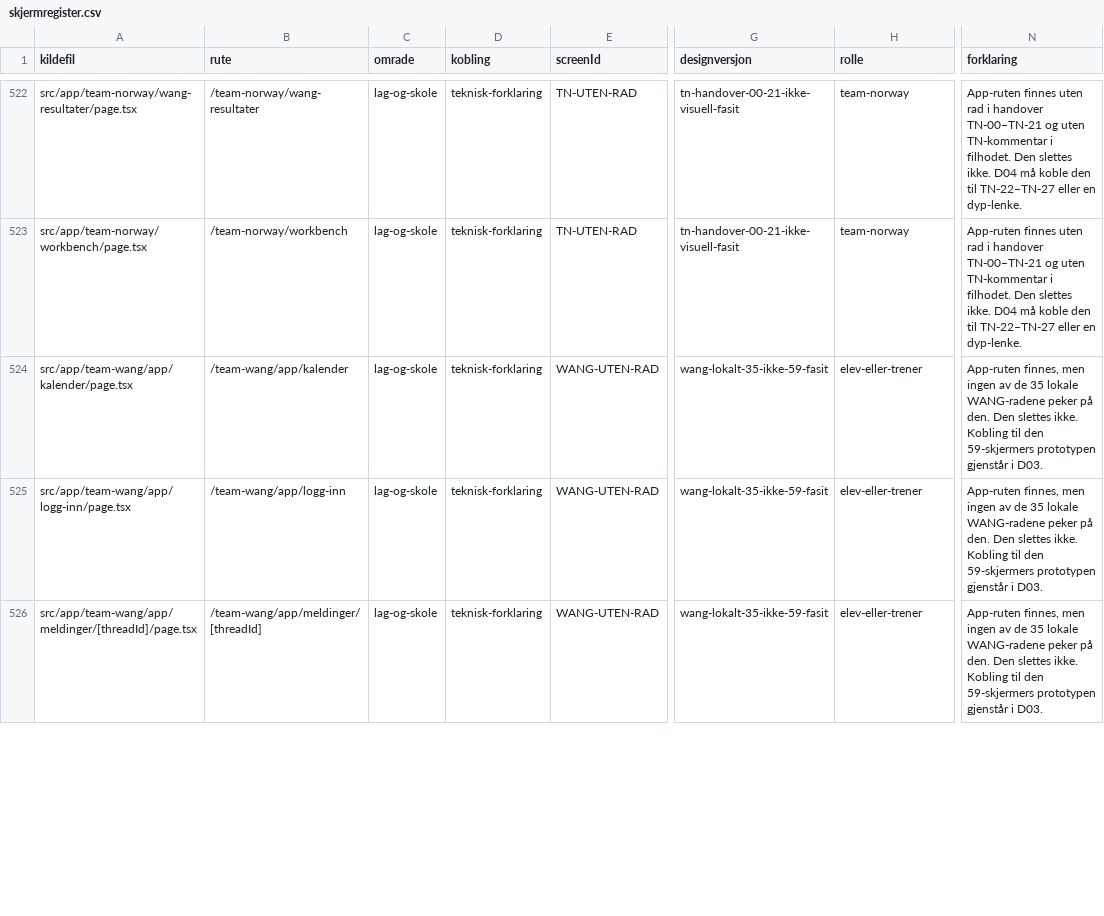
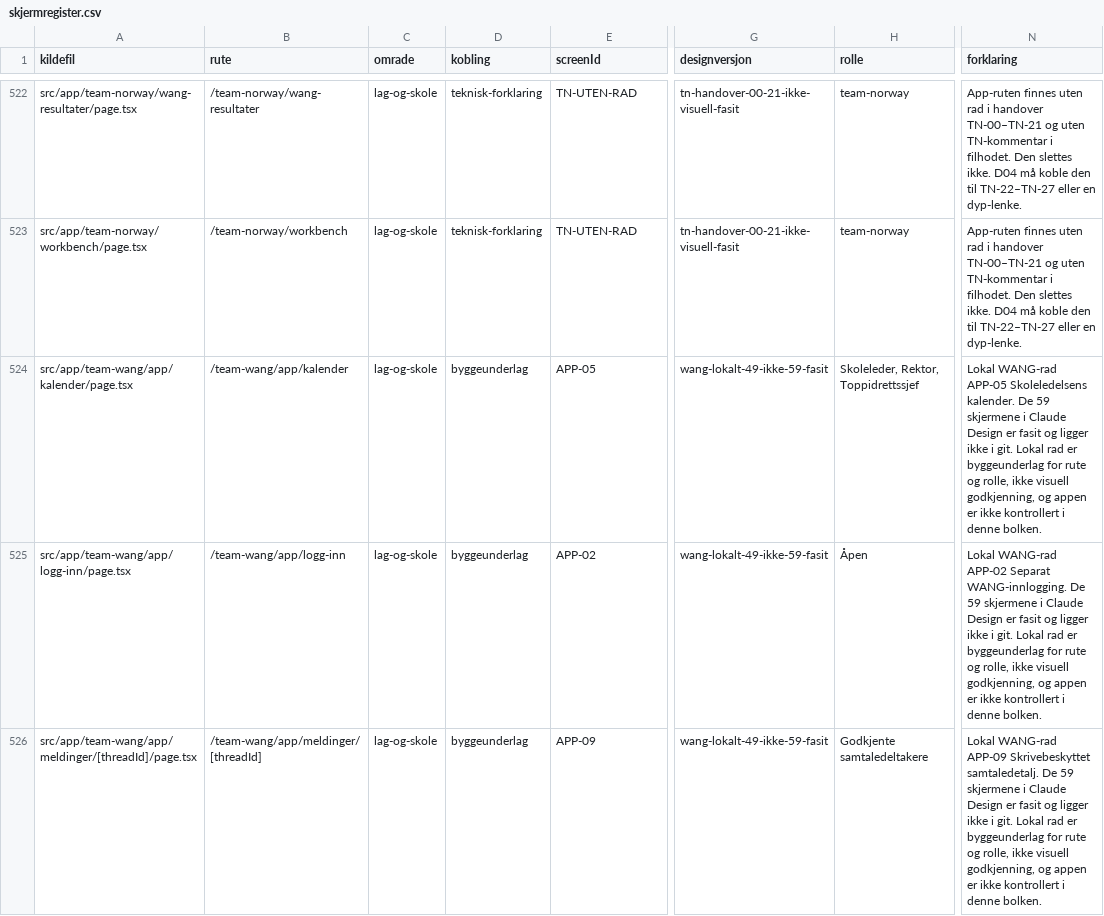
Before and after one commit to akgolfsoftware/Golf_Headquarters, a CSV file: docs/design-system/skjermregister.csv, drawn as a sheet; only a part is shown, gaps mark what is left out; the diff covers the shown part only; the diff names each change by its address in the sheet, - before the commit and + after, or states it on an @@ line.

Commit message:
docs(wang): ferdigstill demoreise og produksjonsplan (#1249)
Co-authored-by: akgolfgroup-netizen <akgolfgroup@gmail.com>

```diff
--- a/docs/design-system/skjermregister.csv
+++ b/docs/design-system/skjermregister.csv
-D524:D526 (kobling): teknisk-forklaring
+D524:D526 (kobling): byggeunderlag
-E524 (screenId): WANG-UTEN-RAD
+E524 (screenId): APP-05
-G524:G526 (designversjon): wang-lokalt-35-ikke-59-fasit
+G524:G526 (designversjon): wang-lokalt-49-ikke-59-fasit
-H524 (rolle): elev-eller-trener
+H524 (rolle): Skoleleder, Rektor, Toppidrettssjef
-N524 (forklaring): App-ruten finnes, men ingen av de 35 lokale WANG-radene peker på den. Den slettes ikke. Kobling til den 59-skjermers prototypen gjenstår i D03.
+N524 (forklaring): Lokal WANG-rad APP-05 Skoleledelsens kalender. De 59 skjermene i Claude Design er fasit og ligger ikke i git. Lokal rad er byggeunderlag for rute og rolle, ikke visuell godkjenning, og appen er ikke kontrollert i denne bolken.
-E525 (screenId): WANG-UTEN-RAD
+E525 (screenId): APP-02
-H525 (rolle): elev-eller-trener
+H525 (rolle): Åpen
-N525 (forklaring): App-ruten finnes, men ingen av de 35 lokale WANG-radene peker på den. Den slettes ikke. Kobling til den 59-skjermers prototypen gjenstår i D03.
+N525 (forklaring): Lokal WANG-rad APP-02 Separat WANG-innlogging. De 59 skjermene i Claude Design er fasit og ligger ikke i git. Lokal rad er byggeunderlag for rute og rolle, ikke visuell godkjenning, og appen er ikke kontrollert i denne bolken.
-E526 (screenId): WANG-UTEN-RAD
+E526 (screenId): APP-09
-H526 (rolle): elev-eller-trener
+H526 (rolle): Godkjente samtaledeltakere
-N526 (forklaring): App-ruten finnes, men ingen av de 35 lokale WANG-radene peker på den. Den slettes ikke. Kobling til den 59-skjermers prototypen gjenstår i D03.
+N526 (forklaring): Lokal WANG-rad APP-09 Skrivebeskyttet samtaledetalj. De 59 skjermene i Claude Design er fasit og ligger ikke i git. Lokal rad er byggeunderlag for rute og rolle, ikke visuell godkjenning, og appen er ikke kontrollert i denne bolken.
```
Also changed, not shown: 55 edited cells elsewhere in this file, 6 other files.
